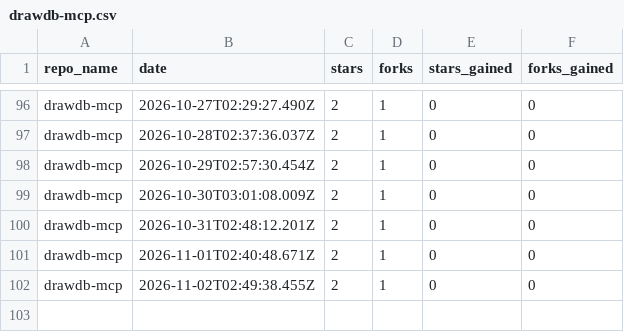
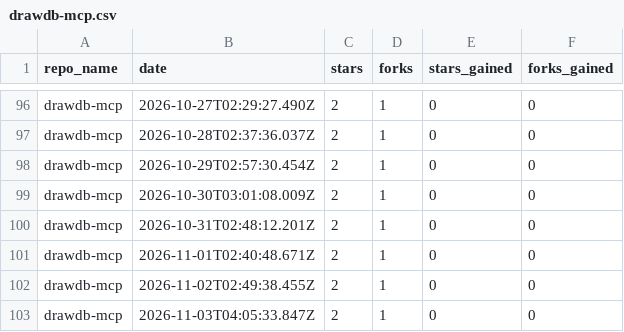
Before and after one commit to drawdb-io/gh-analytics, a CSV file: reports/drawdb-mcp.csv, drawn as a sheet; only a part is shown, gaps mark what is left out.

```diff
--- a/reports/drawdb-mcp.csv
+++ b/reports/drawdb-mcp.csv
@@ -102 +102,2 @@ drawdb-mcp,2026-11-01T02:40:48.671Z,2,1,0,0
 drawdb-mcp,2026-11-02T02:49:38.455Z,2,1,0,0
+drawdb-mcp,2026-11-03T04:05:33.847Z,2,1,0,0
```
Also changed, not shown: reports/.github.csv, reports/docs.csv, 27 other files.
